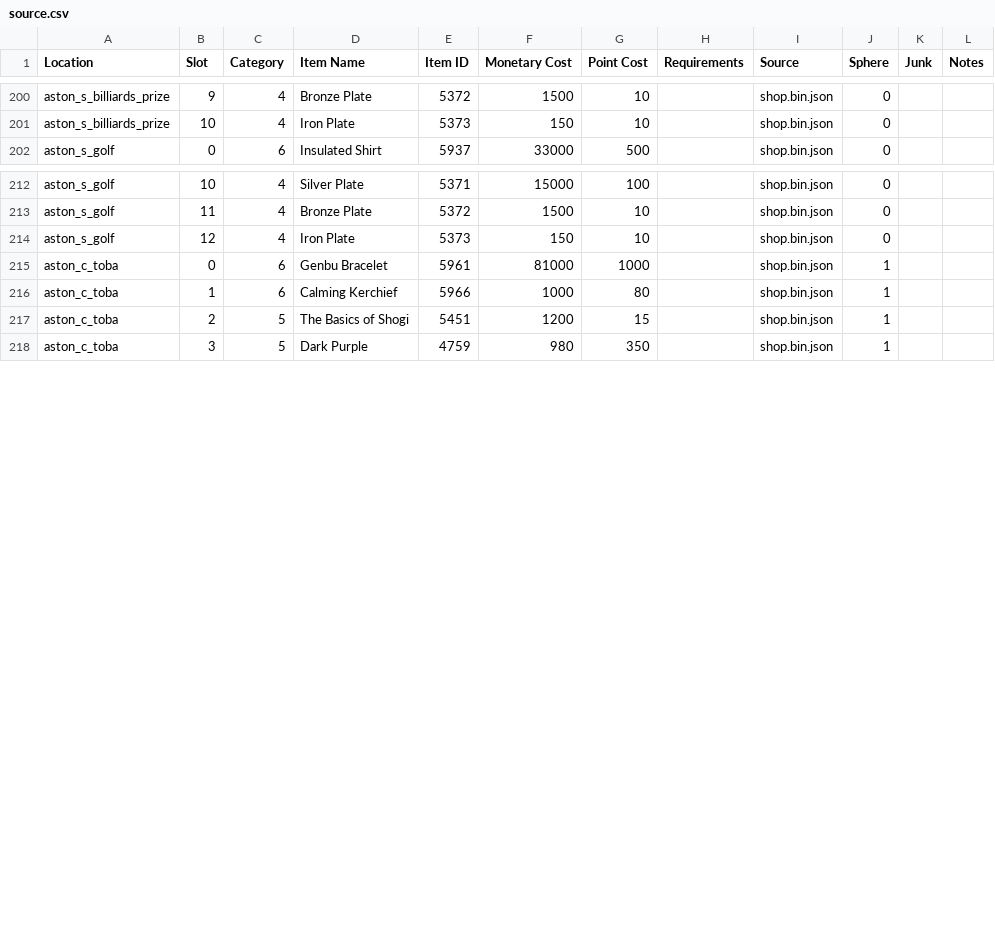
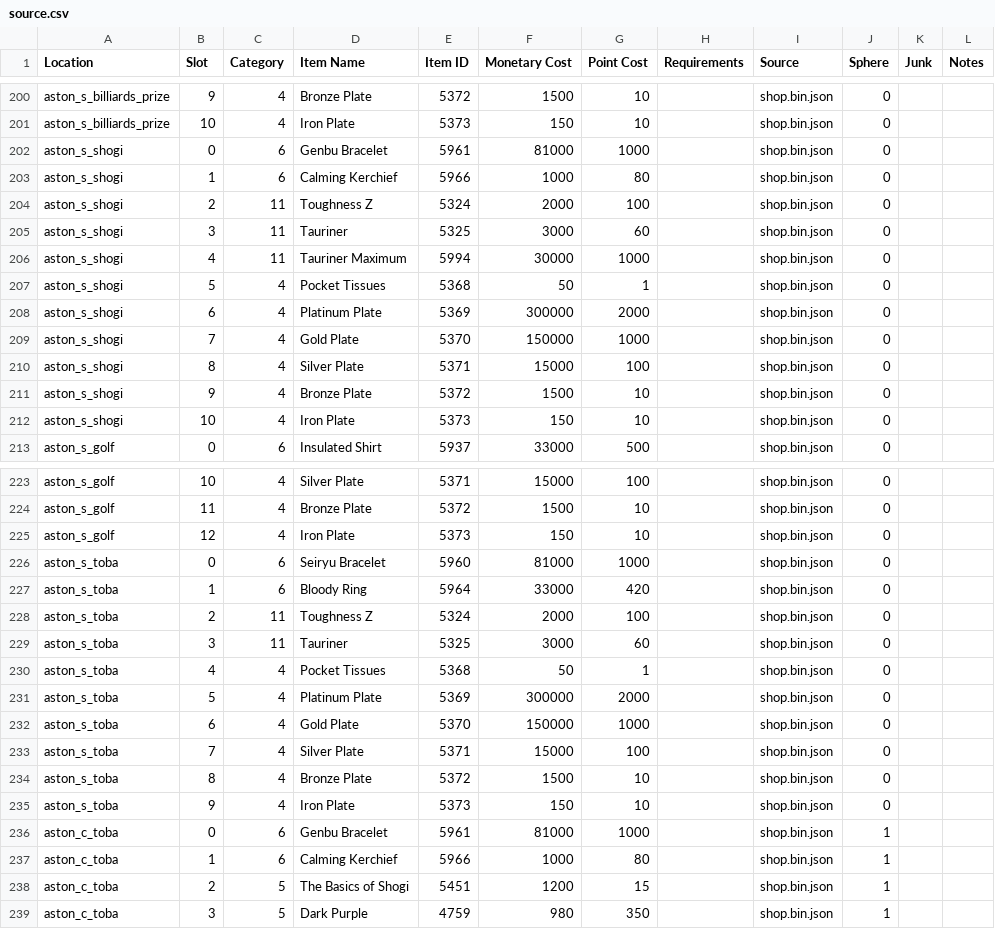
Before and after one commit to zorasknight/YakLaDGaiRando, a CSV file: source.csv, drawn as a sheet; only a part is shown, gaps mark what is left out.

Commit message:
new source csv

```diff
--- a/source.csv
+++ b/source.csv
@@ -201,2 +201,13 @@ aston_s_billiards_prize,9,4,Bronze Plate,5372,1500,10,,shop.bin.json,0,,
 aston_s_billiards_prize,10,4,Iron Plate,5373,150,10,,shop.bin.json,0,,
+aston_s_shogi,0,6,Genbu Bracelet,5961,81000,1000,,shop.bin.json,0,,
+aston_s_shogi,1,6,Calming Kerchief,5966,1000,80,,shop.bin.json,0,,
+aston_s_shogi,2,11,Toughness Z,5324,2000,100,,shop.bin.json,0,,
+aston_s_shogi,3,11,Tauriner,5325,3000,60,,shop.bin.json,0,,
+aston_s_shogi,4,11,Tauriner Maximum,5994,30000,1000,,shop.bin.json,0,,
+aston_s_shogi,5,4,Pocket Tissues,5368,50,1,,shop.bin.json,0,,
+aston_s_shogi,6,4,Platinum Plate,5369,300000,2000,,shop.bin.json,0,,
+aston_s_shogi,7,4,Gold Plate,5370,150000,1000,,shop.bin.json,0,,
+aston_s_shogi,8,4,Silver Plate,5371,15000,100,,shop.bin.json,0,,
+aston_s_shogi,9,4,Bronze Plate,5372,1500,10,,shop.bin.json,0,,
+aston_s_shogi,10,4,Iron Plate,5373,150,10,,shop.bin.json,0,,
 aston_s_golf,0,6,Insulated Shirt,5937,33000,500,,shop.bin.json,0,,
@@ -214,2 +225,12 @@ aston_s_golf,11,4,Bronze Plate,5372,1500,10,,shop.bin.json,0,,
 aston_s_golf,12,4,Iron Plate,5373,150,10,,shop.bin.json,0,,
+aston_s_toba,0,6,Seiryu Bracelet,5960,81000,1000,,shop.bin.json,0,,
+aston_s_toba,1,6,Bloody Ring,5964,33000,420,,shop.bin.json,0,,
+aston_s_toba,2,11,Toughness Z,5324,2000,100,,shop.bin.json,0,,
+aston_s_toba,3,11,Tauriner,5325,3000,60,,shop.bin.json,0,,
+aston_s_toba,4,4,Pocket Tissues,5368,50,1,,shop.bin.json,0,,
+aston_s_toba,5,4,Platinum Plate,5369,300000,2000,,shop.bin.json,0,,
+aston_s_toba,6,4,Gold Plate,5370,150000,1000,,shop.bin.json,0,,
+aston_s_toba,7,4,Silver Plate,5371,15000,100,,shop.bin.json,0,,
+aston_s_toba,8,4,Bronze Plate,5372,1500,10,,shop.bin.json,0,,
+aston_s_toba,9,4,Iron Plate,5373,150,10,,shop.bin.json,0,,
 aston_c_toba,0,6,Genbu Bracelet,5961,81000,1000,,shop.bin.json,1,,
```
